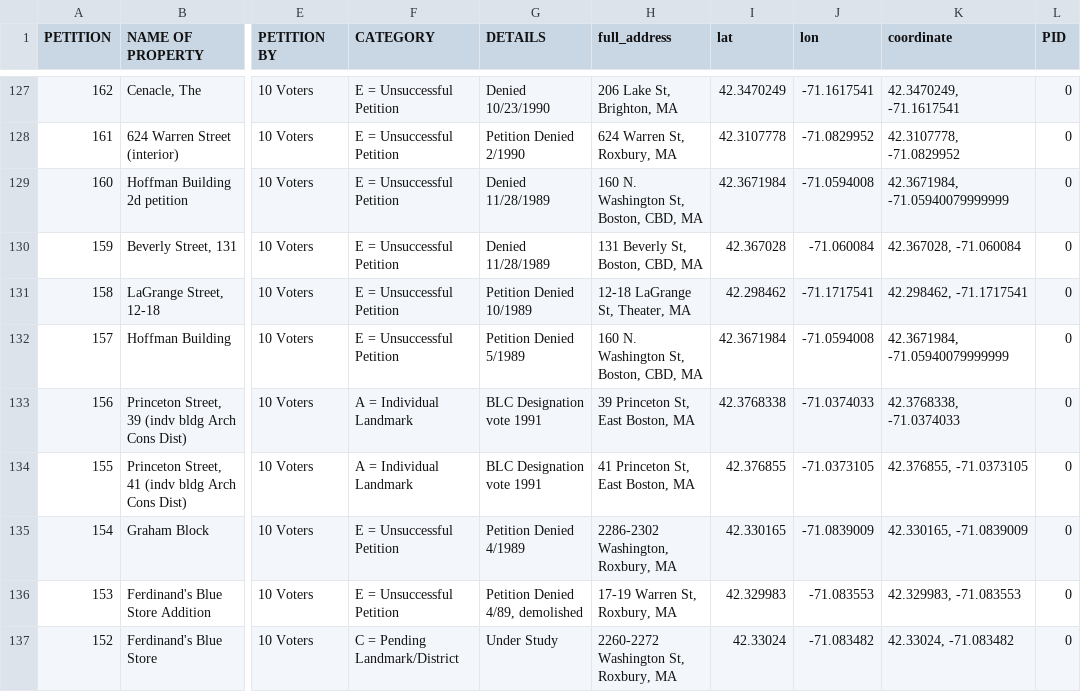
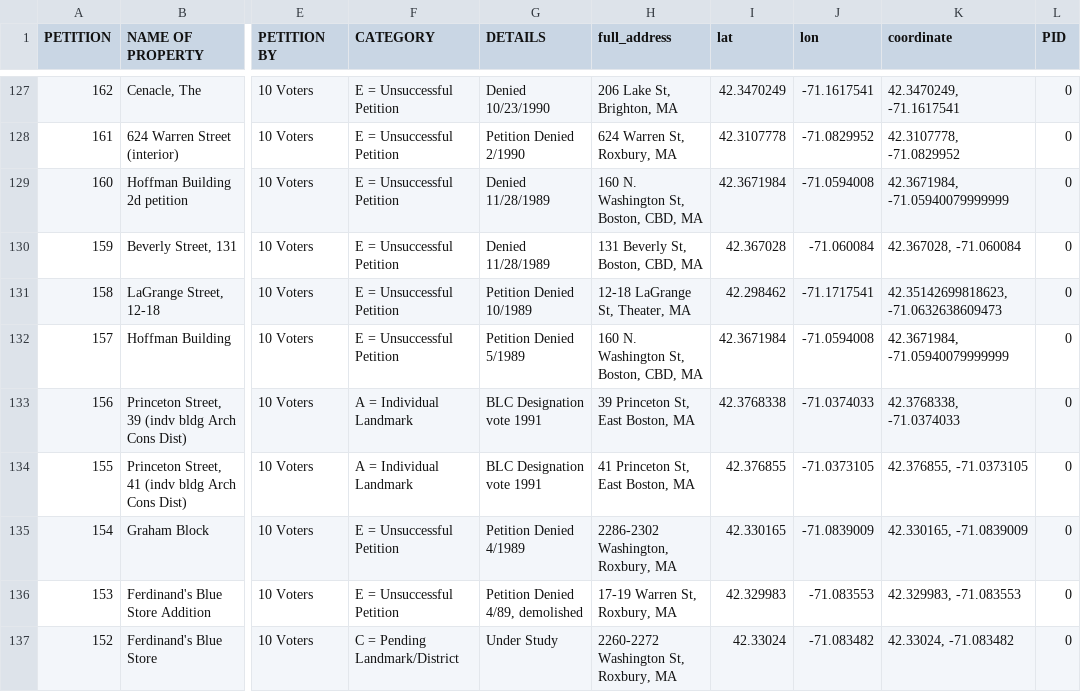
Before and after one commit to azurestocking/bkc-bostonviz, a CSV file: data/blc_data_cleaned_g.csv, drawn as a sheet; only a part is shown, gaps mark what is left out; the diff names each change by its address in the sheet, - before the commit and + after, or states it on an @@ line.

Commit message:
Coordinates Correction

```diff
--- a/data/blc_data_cleaned_g.csv
+++ b/data/blc_data_cleaned_g.csv
-K131 (coordinate): 42.298462, -71.1717541
+K131 (coordinate): 42.35142699818623, -71.0632638609473
```
